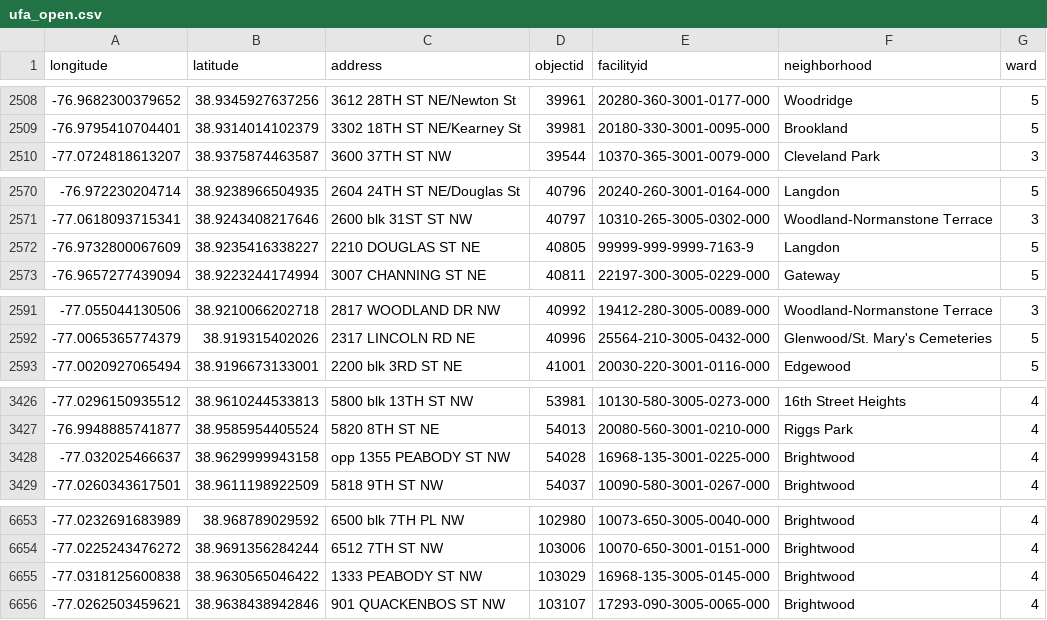
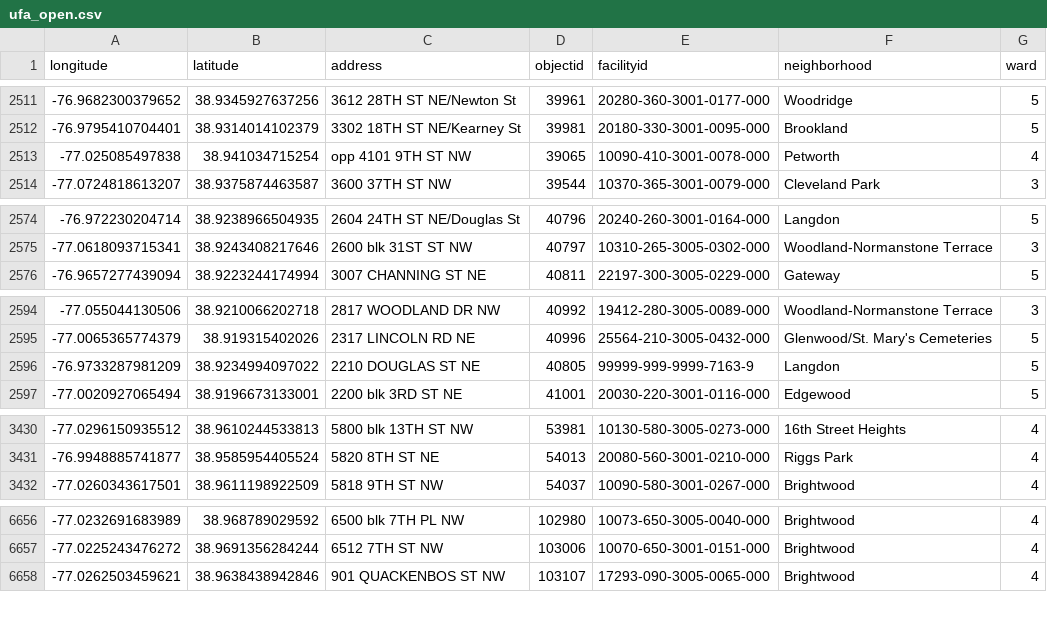
Before and after one commit to emanuelfeld/tree-map, a CSV file: data/ufa_open.csv, drawn as a sheet; only a part is shown, gaps mark what is left out; the diff covers the shown part only.

```diff
--- a/data/ufa_open.csv
+++ b/data/ufa_open.csv
@@ -2509,2 +2512,3 @@
 -76.9795410704401,38.9314014102379,"3302 18TH ST NE/Kearney St",39981,"20180-330-3001-0095-000","Brookland",5
+-77.025085497838,38.941034715254,"opp 4101 9TH ST NW",39065,"10090-410-3001-0078-000","Petworth",4
 -77.0724818613207,38.9375874463587,"3600 37TH ST NW",39544,"10370-365-3001-0079-000","Cleveland Park",3
@@ -2571,3 +2575,2 @@
 -77.0618093715341,38.9243408217646,"2600 blk 31ST ST NW",40797,"10310-265-3005-0302-000","Woodland-Normanstone Terrace",3
--76.9732800067609,38.9235416338227,"2210 DOUGLAS ST NE",40805,"99999-999-9999-7163-9","Langdon",5
 -76.9657277439094,38.9223244174994,"3007 CHANNING ST NE",40811,"22197-300-3005-0229-000","Gateway",5
@@ -2592,2 +2595,3 @@
 -77.0065365774379,38.919315402026,"2317 LINCOLN RD NE",40996,"25564-210-3005-0432-000","Glenwood/St. Mary's Cemeteries",5
+-76.9733287981209,38.9234994097022,"2210 DOUGLAS ST NE",40805,"99999-999-9999-7163-9","Langdon",5
 -77.0020927065494,38.9196673133001,"2200 blk 3RD ST NE",41001,"20030-220-3001-0116-000","Edgewood",5
@@ -3427,3 +3431,2 @@
 -76.9948885741877,38.9585954405524,"5820 8TH ST NE",54013,"20080-560-3001-0210-000","Riggs Park",4
--77.032025466637,38.9629999943158,"opp 1355 PEABODY ST NW",54028,"16968-135-3001-0225-000","Brightwood",4
 -77.0260343617501,38.9611198922509,"5818 9TH ST NW",54037,"10090-580-3001-0267-000","Brightwood",4
@@ -6654,3 +6657,2 @@
 -77.0225243476272,38.9691356284244,"6512 7TH ST NW",103006,"10070-650-3001-0151-000","Brightwood",4
--77.0318125600838,38.9630565046422,"1333 PEABODY ST NW",103029,"16968-135-3005-0145-000","Brightwood",4
 -77.0262503459621,38.9638438942846,"901 QUACKENBOS ST NW",103107,"17293-090-3005-0065-000","Brightwood",4
```
Also changed, not shown: 11 added rows, 3 removed rows and 2 moved rows elsewhere in this file, data/status_neighborhood.csv, 2 other files.
